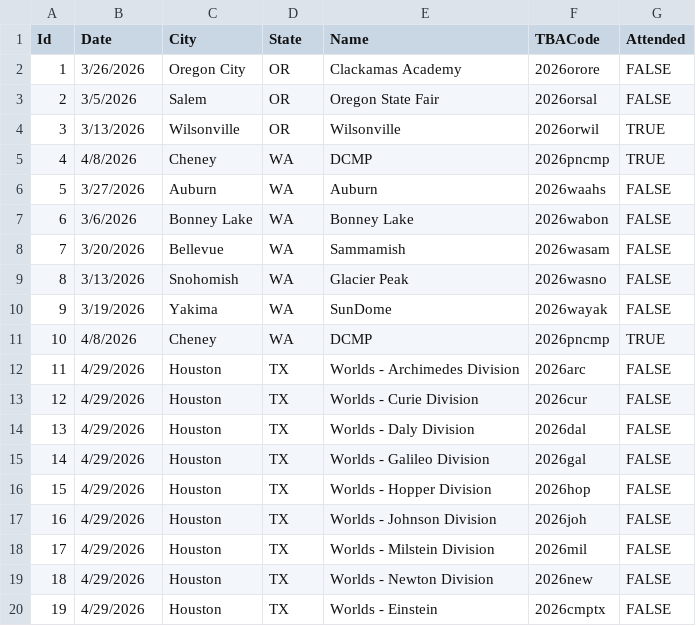
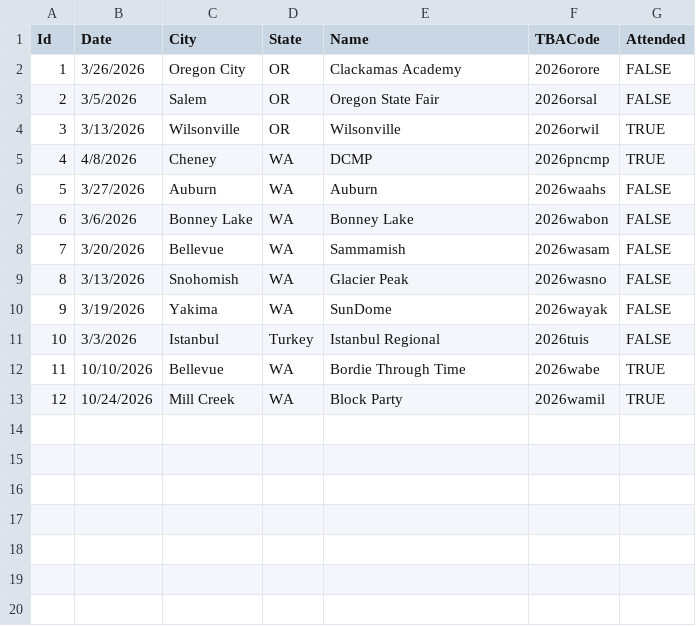
Before and after one commit to team3663/Scouting-App, a CSV file: app/src/main/assets/input_data/Competitions.csv, drawn as a sheet.

```diff
--- a/app/src/main/assets/input_data/Competitions.csv
+++ b/app/src/main/assets/input_data/Competitions.csv
@@ -10,11 +10,4 @@
 9,3/19/2026,Yakima,WA,SunDome,2026wayak,FALSE
-10,4/8/2026,Cheney,WA,DCMP,2026pncmp,TRUE
-11,4/29/2026,Houston,TX,Worlds - Archimedes Division,2026arc,FALSE
-12,4/29/2026,Houston,TX,Worlds - Curie Division,2026cur,FALSE
-13,4/29/2026,Houston,TX,Worlds - Daly Division,2026dal,FALSE
-14,4/29/2026,Houston,TX,Worlds - Galileo Division,2026gal,FALSE
-15,4/29/2026,Houston,TX,Worlds - Hopper Division,2026hop,FALSE
-16,4/29/2026,Houston,TX,Worlds - Johnson Division,2026joh,FALSE
-17,4/29/2026,Houston,TX,Worlds - Milstein Division,2026mil,FALSE
-18,4/29/2026,Houston,TX,Worlds - Newton Division,2026new,FALSE
-19,4/29/2026,Houston,TX,Worlds - Einstein,2026cmptx,FALSE
+10,3/3/2026,Istanbul,Turkey,Istanbul Regional,2026tuis,FALSE
+11,10/10/2026,Bellevue,WA,Bordie Through Time,2026wabe,TRUE
+12,10/24/2026,Mill Creek,WA,Block Party,2026wamil,TRUE
```
Also changed, not shown: 13 other files.
